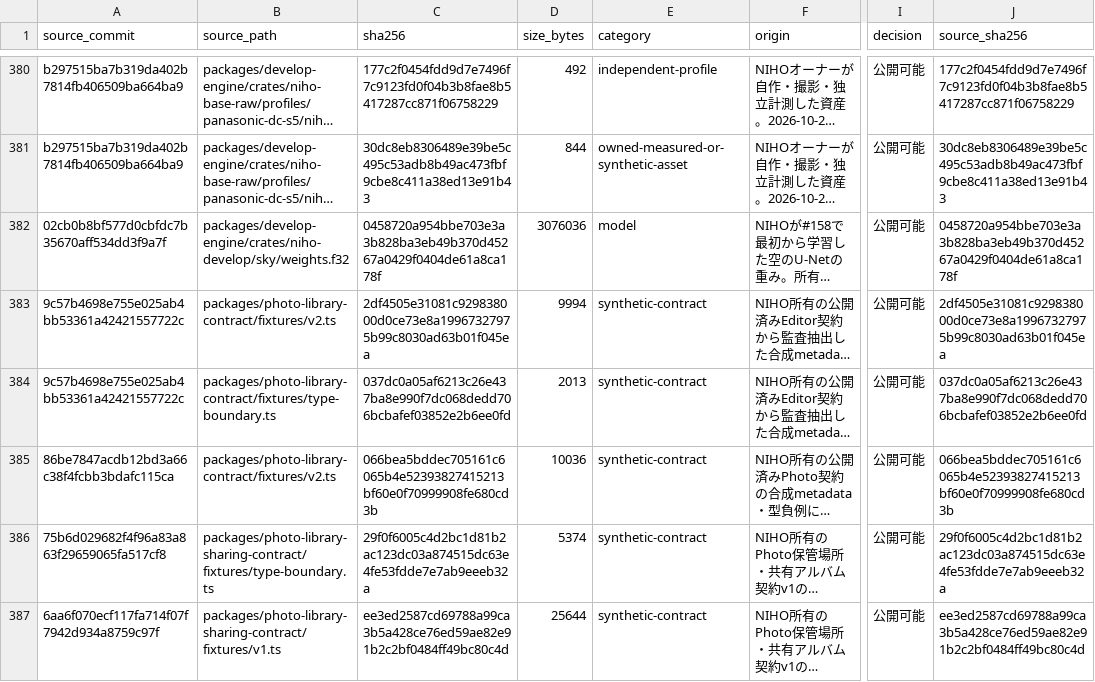
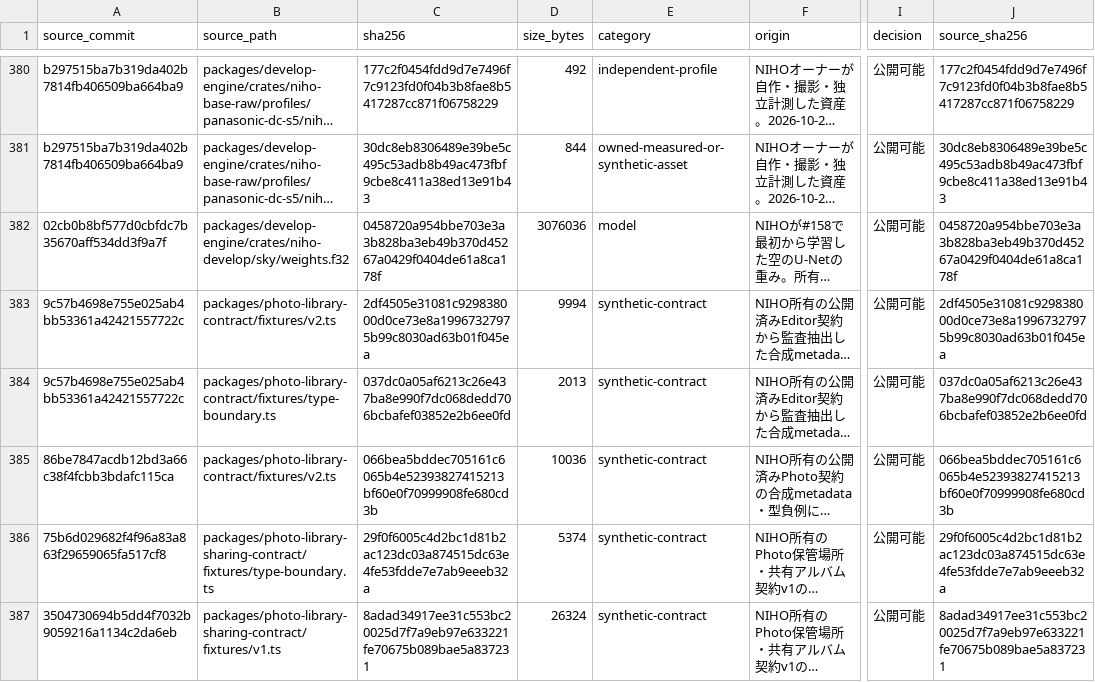
Before and after one commit to niho-life/niho-photo, a CSV file: docs/legal/asset-inventory.csv, drawn as a sheet; only a part is shown, gaps mark what is left out; long unchanged cells end in …; the diff names each change by its address in the sheet, - before the commit and + after, or states it on an @@ line.

```diff
--- a/docs/legal/asset-inventory.csv
+++ b/docs/legal/asset-inventory.csv
-A387 (source_commit): 6aa6f070ecf117fa714f07f7942d934a8759c97f
+A387 (source_commit): 3504730694b5dd4f7032b9059216a1134c2da6eb
-C387 (sha256): ee3ed2587cd69788a99ca3b5a428ce76ed59ae82e91b2c2bf0484ff49bc80c4d
+C387 (sha256): 8adad34917ee31c553bc20025d7f7a9eb97e633221fe70675b089bae5a837231
-D387 (size_bytes): 25644
+D387 (size_bytes): 26324
-J387 (source_sha256): ee3ed2587cd69788a99ca3b5a428ce76ed59ae82e91b2c2bf0484ff49bc80c4d
+J387 (source_sha256): 8adad34917ee31c553bc20025d7f7a9eb97e633221fe70675b089bae5a837231
```
Also changed, not shown: 1 other file.
